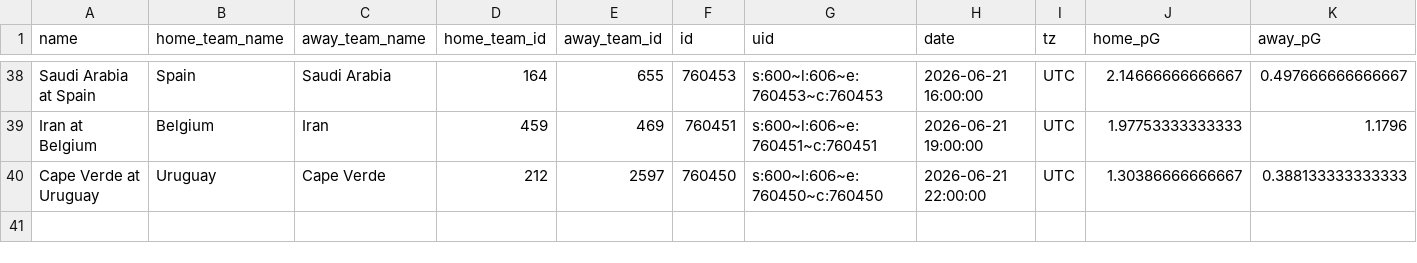
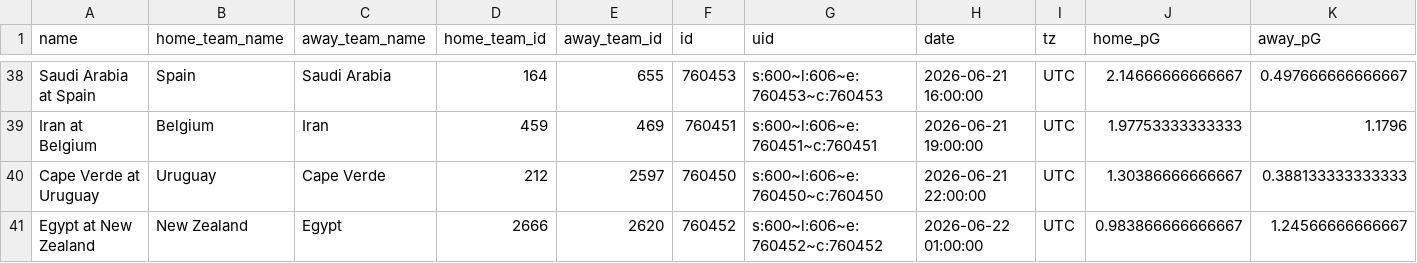
Before and after one commit to zecellomaster/tprdatarepo, a CSV file: 2026 World Cup/WCStoredScoreTable.csv, drawn as a sheet; only a part is shown, gaps mark what is left out; rows hold the shown columns only; the diff names each change by its address in the sheet, - before the commit and + after, or states it on an @@ line.

```diff
--- a/2026 World Cup/WCStoredScoreTable.csv
+++ b/2026 World Cup/WCStoredScoreTable.csv
+row 41: Egypt at New Zealand | New Zealand | Egypt | 2666 | 2620 | 760452 | s:600~l:606~e:760452~c:760452 | 2026-06-22 01:00:00 | UTC | 0.983866666666667 | 1.24566666666667
```
Also changed, not shown: 2026 World Cup/WCRefinedScoreTable.csv, 2026 World Cup/WCTournamentOdds.csv, 6 other files.
